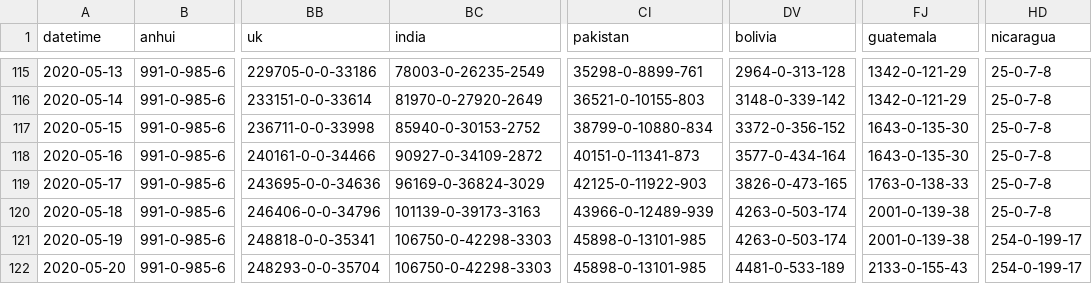
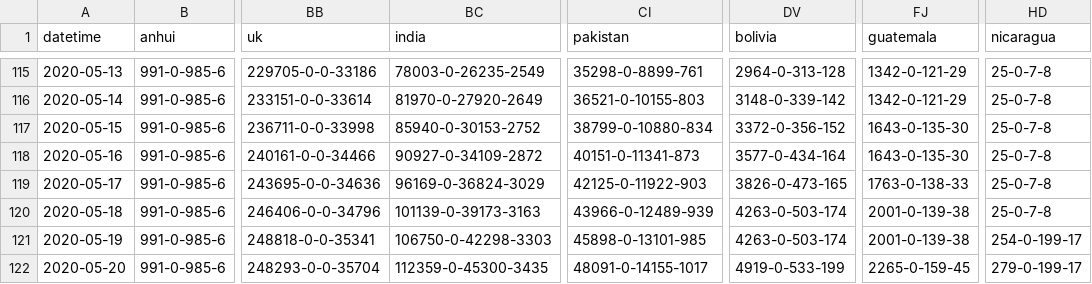
Before and after one commit to bkmgit/COVID-19map, a CSV file: data/virus.csv, drawn as a sheet; only a part is shown, gaps mark what is left out; the diff names each change by its address in the sheet, - before the commit and + after, or states it on an @@ line.

```diff
--- a/data/virus.csv
+++ b/data/virus.csv
-BC122 (india): 106750-0-42298-3303
+BC122 (india): 112359-0-45300-3435
-CI122 (pakistan): 45898-0-13101-985
+CI122 (pakistan): 48091-0-14155-1017
-DV122 (bolivia): 4481-0-533-189
+DV122 (bolivia): 4919-0-533-199
-FJ122 (guatemala): 2133-0-155-43
+FJ122 (guatemala): 2265-0-159-45
-HD122 (nicaragua): 254-0-199-17
+HD122 (nicaragua): 279-0-199-17
```
